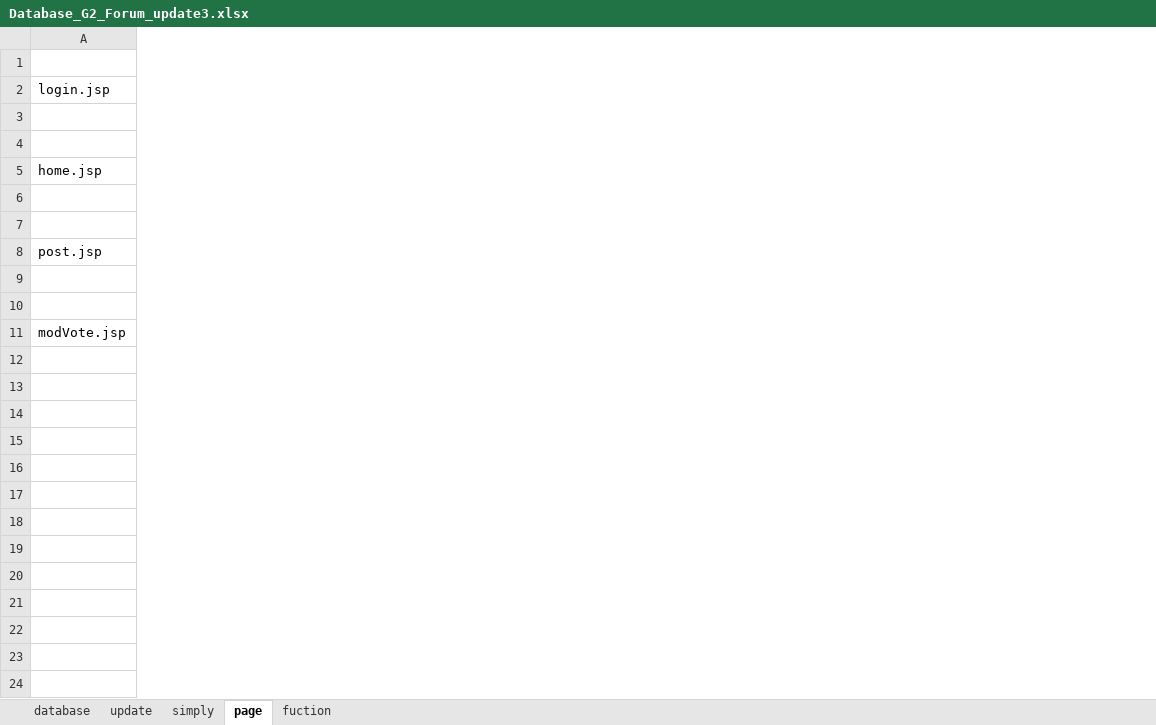
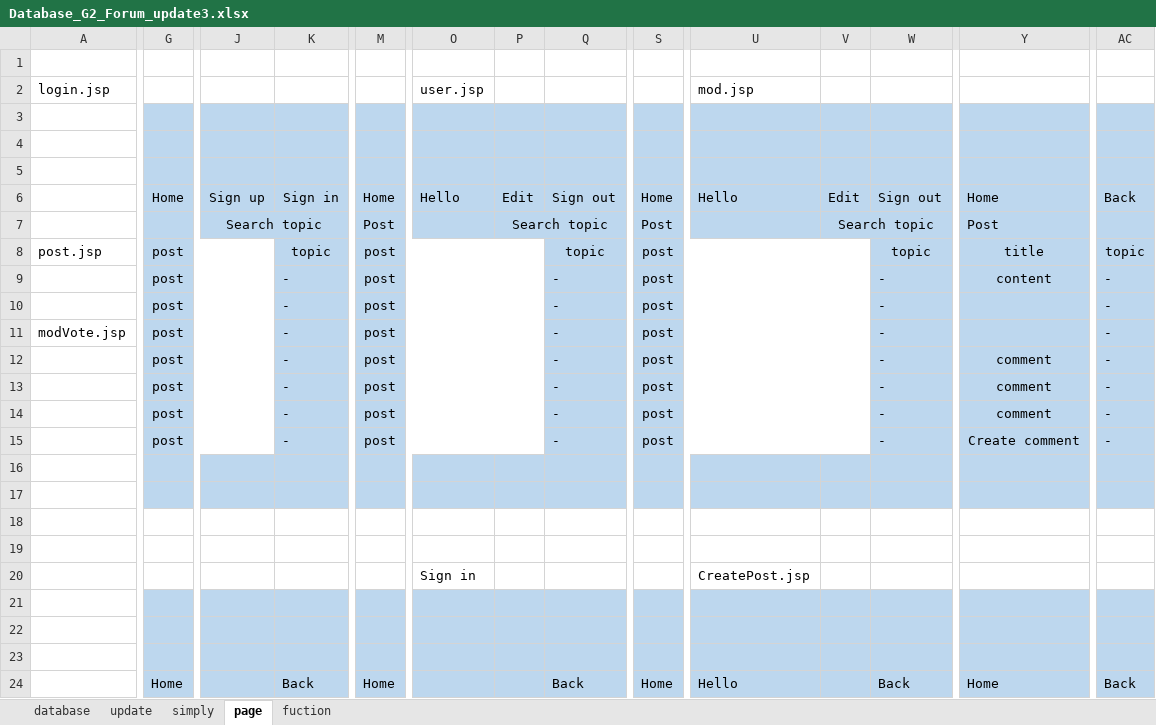
Before and after one commit to namprobe/G2ForumWeb, an Excel workbook: Database_G2_Forum_update3.xlsx, sheet page, drawn as a sheet; only a part is shown, gaps mark what is left out; values as stored, in another font and other column widths than the file's, no borders; rows hold the shown columns only; the diff covers the shown part only; the diff names each change by its address in the sheet, - before the commit and + after, or states it on an @@ line.

Commit message:
update diagram

```diff
--- a/Database_G2_Forum_update3.xlsx (sheet page)
+++ b/Database_G2_Forum_update3.xlsx (sheet page)
+column G, rows 6-11: Home |  | post | post | post | post
+column J, rows 6-7: Sign up | Search topic
+column K, rows 6-11: Sign in |  | topic | - | - | -
+column M, rows 6-11: Home | Post | post | post | post | post
+column O (user.jsp), row 6: Hello
+column P, rows 6-7: Edit | Search topic
+column Q, rows 6-11: Sign out |  | topic | - | - | -
+column S, rows 6-11: Home | Post | post | post | post | post
+column U (mod.jsp), row 6: Hello
+column V, rows 6-7: Edit | Search topic
+column W, rows 6-11: Sign out |  | topic | - | - | -
+column Y, rows 6-9: Home | Post | title | content
+column AC, rows 6-11: Back |  | topic | - | - | -
-A5 (login.jsp): home.jsp
+A5 (login.jsp): (empty)
-row 6: (empty)
+row 6:  | Home | Sign up | Sign in | Home | Hello | Edit | Sign out | Home | Hello | Edit | Sign out | Home | Back
-row 7: (empty)
+row 7:  |  | Search topic |  | Post |  | Search topic |  | Post |  | Search topic |  | Post
-row 9: (empty)
+row 9:  | post |  | - | post |  |  | - | post |  |  | - | content | -
-row 10: (empty)
+row 10:  | post |  | - | post |  |  | - | post |  |  | - |  | -
+row 12:  | post |  | - | post |  |  | - | post |  |  | - | comment | -
+row 13:  | post |  | - | post |  |  | - | post |  |  | - | comment | -
+row 14:  | post |  | - | post |  |  | - | post |  |  | - | comment | -
+row 15:  | post |  | - | post |  |  | - | post |  |  | - | Create comment | -
+row 16: (empty)
+row 17: (empty)
+row 18: (empty)
+row 19: (empty)
+row 20:  |  |  |  |  | Sign in |  |  |  | CreatePost.jsp
+row 21: (empty)
+row 22: (empty)
+row 23: (empty)
+row 24:  | Home |  | Back | Home |  |  | Back | Home | Hello |  | Back | Home | Back
```
Also changed, not shown: 8 added rows and 12 added columns elsewhere in this sheet, sheet simply.
